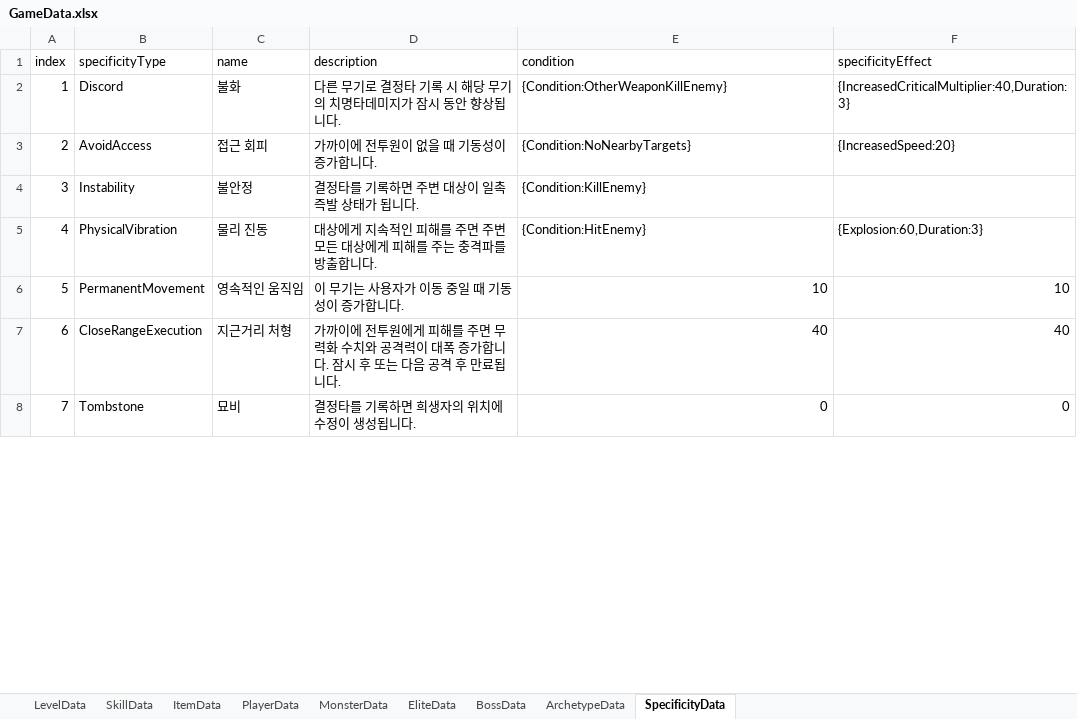
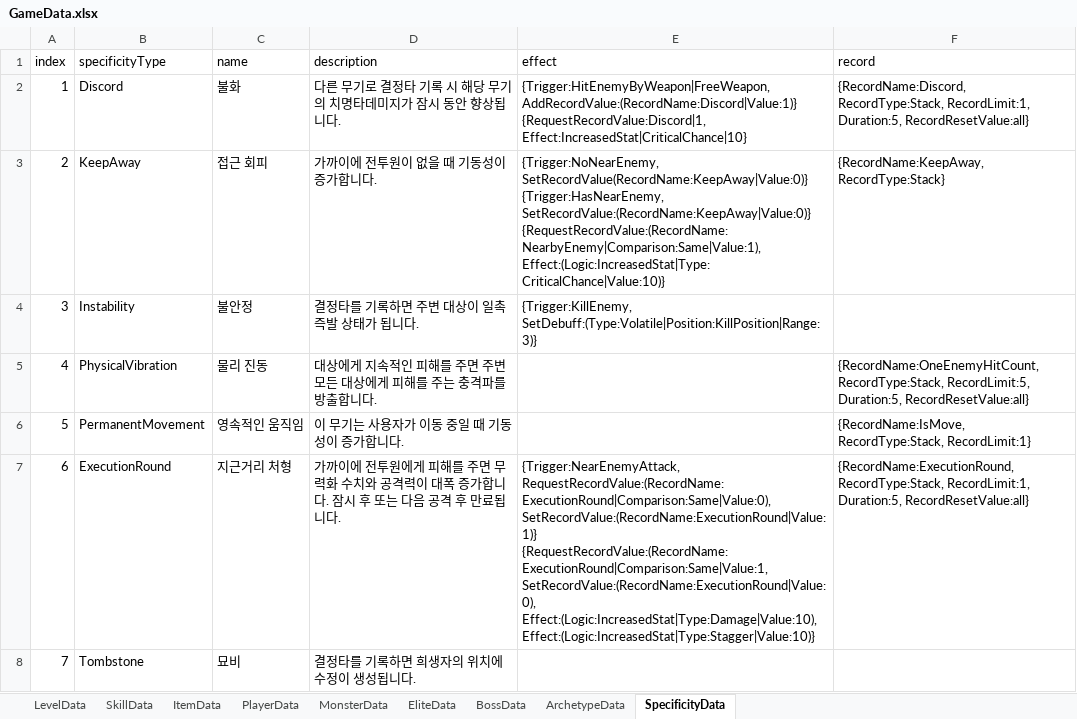
Before and after one commit to Ludning/ProjectCR, an Excel workbook: Assets/Resource/Xlsx/GameData.xlsx, sheet SpecificityData, drawn as a sheet; only a part is shown; values as stored, in another font and other column widths than the file's, no borders; ↵ is a line break in a cell; the diff covers the shown part only; the diff names each change by its address in the sheet, - before the commit and + after, or states it on an @@ line.

```diff
--- a/Assets/Resource/Xlsx/GameData.xlsx (sheet SpecificityData)
+++ b/Assets/Resource/Xlsx/GameData.xlsx (sheet SpecificityData)
-E1: condition
+E1: effect
-F1: specificityEffect
+F1: record
-E2 (effect): {Condition:OtherWeaponKillEnemy}
+E2 (effect): {Trigger:HitEnemyByWeapon|FreeWeapon, AddRecordValue:(RecordName:Discord|Value:1)} {RequestRecordValue:Discord|1, Effect:IncreasedStat|CriticalChance|10}
-F2 (record): {IncreasedCriticalMultiplier:40,Duration:3}
+F2 (record): {RecordName:Discord, RecordType:Stack, RecordLimit:1, Duration:5, RecordResetValue:all}
-B3 (specificityType): AvoidAccess
+B3 (specificityType): KeepAway
-E3 (effect): {Condition:NoNearbyTargets}
+E3 (effect): {Trigger:NoNearEnemy, SetRecordValue(RecordName:KeepAway|Value:0)} ↵ {Trigger:HasNearEnemy, SetRecordValue:(RecordName:KeepAway|Value:0)} ↵ {RequestRecordValue:(RecordName:NearbyEnemy|Comparison:Same|Value:1), Effect:(Logic:IncreasedStat|Type:CriticalChance|Value:10)}
-F3 (record): {IncreasedSpeed:20}
+F3 (record): {RecordName:KeepAway, RecordType:Stack}
-E4 (effect): {Condition:KillEnemy}
+E4 (effect): {Trigger:KillEnemy, SetDebuff:(Type:Volatile|Position:KillPosition|Range:3)}
-E5 (effect): {Condition:HitEnemy}
+E5 (effect): (empty)
-F5 (record): {Explosion:60,Duration:3}
+F5 (record): {RecordName:OneEnemyHitCount, RecordType:Stack, RecordLimit:5, Duration:5, RecordResetValue:all}
-E6 (effect): 10
+E6 (effect): (empty)
-F6 (record): 10
+F6 (record): {RecordName:IsMove, RecordType:Stack, RecordLimit:1}
-B7 (specificityType): CloseRangeExecution
+B7 (specificityType): ExecutionRound
-E7 (effect): 40
+E7 (effect): {Trigger:NearEnemyAttack, RequestRecordValue:(RecordName:ExecutionRound|Comparison:Same|Value:0), SetRecordValue:(RecordName:ExecutionRound|Value:1)} ↵ {RequestRecordValue:(RecordName:ExecutionRound|Comparison:Same|Value:1, SetRecordValue:(RecordName:ExecutionRound|Value:0), Effect:(Logic:IncreasedStat|Type:Damage|Value:10), Effect:(Logic:IncreasedStat|Type:Stagger|Value:10)}
-F7 (record): 40
+F7 (record): {RecordName:ExecutionRound, RecordType:Stack, RecordLimit:1, Duration:5, RecordResetValue:all}
-E8 (effect): 0
+E8 (effect): (empty)
-F8 (record): 0
+F8 (record): (empty)
```
Also changed, not shown: 30 edited cells elsewhere in this sheet, sheet ArchetypeData, 21 other files.
